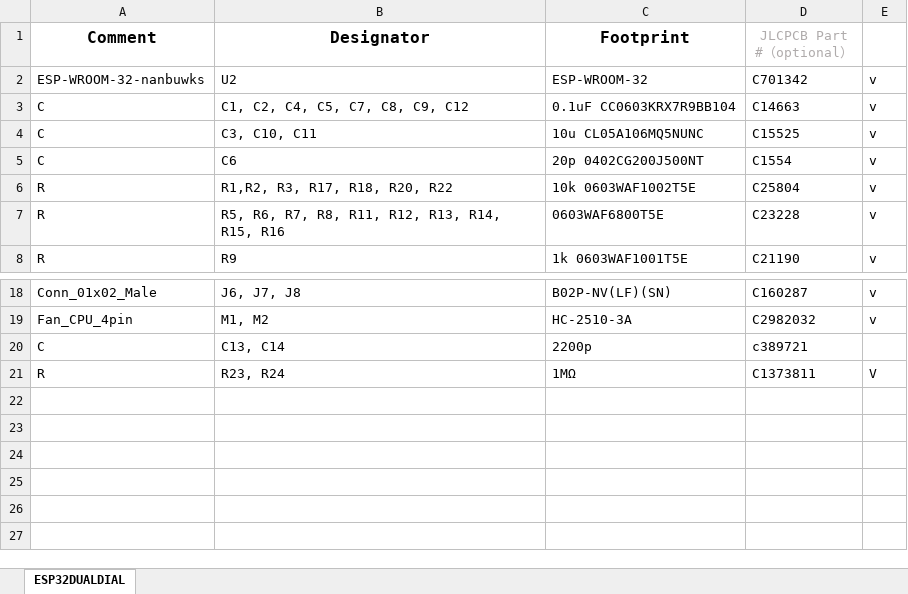
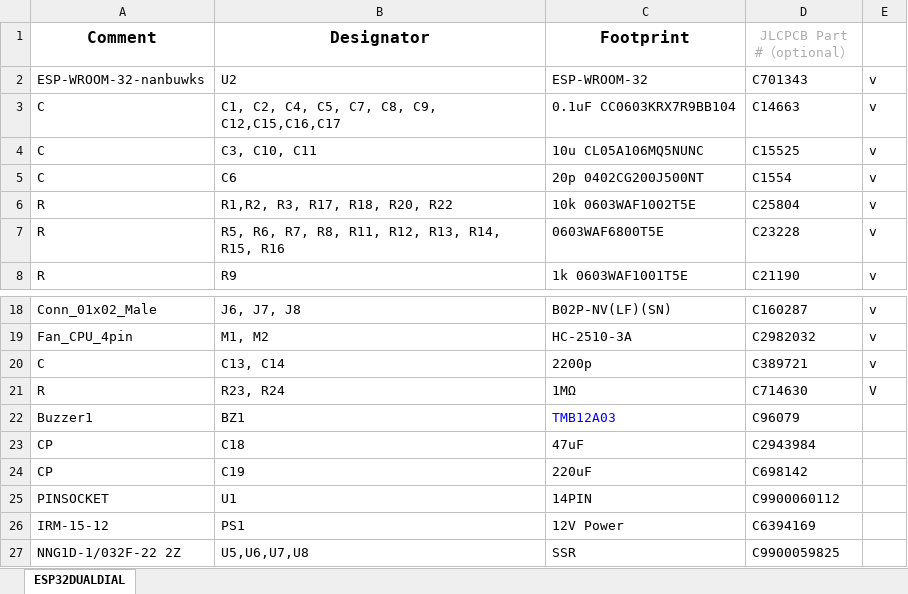
Before and after one commit to nanbuwks/Esp32DualDialSsr, an Excel workbook: KiCad/ESP32DUALDIAL_BOM.xlsx, sheet ESP32DUALDIAL, drawn as a sheet; only a part is shown, gaps mark what is left out; values as stored, in another font and other column widths than the file's, no borders; the diff names each change by its address in the sheet, - before the commit and + after, or states it on an @@ line.

```diff
--- a/KiCad/ESP32DUALDIAL_BOM.xlsx (sheet ESP32DUALDIAL)
+++ b/KiCad/ESP32DUALDIAL_BOM.xlsx (sheet ESP32DUALDIAL)
-D2 (JLCPCB Part #（optional）): C701342
+D2 (JLCPCB Part #（optional）): C701343
-B3 (Designator): C1, C2, C4, C5, C7, C8, C9, C12
+B3 (Designator): C1, C2, C4, C5, C7, C8, C9, C12,C15,C16,C17
-D20 (JLCPCB Part #（optional）): c389721
+D20 (JLCPCB Part #（optional）): C389721
-E20: (empty)
+E20: v
-D21 (JLCPCB Part #（optional）): C1373811
+D21 (JLCPCB Part #（optional）): C714630
+row 22: Buzzer1 | BZ1 | TMB12A03 | C96079
+row 23: CP | C18 | 47uF | C2943984
+row 24: CP | C19 | 220uF | C698142
+row 25: PINSOCKET | U1 | 14PIN | C9900060112
+row 26: IRM-15-12 | PS1 | 12V Power | C6394169
+row 27: NNG1D-1/032F-22 2Z | U5,U6,U7,U8 | SSR | C9900059825
```
Also changed, not shown: KiCad/ESP32DUALDIAL-all-pos.xlsx, 39 other files.
